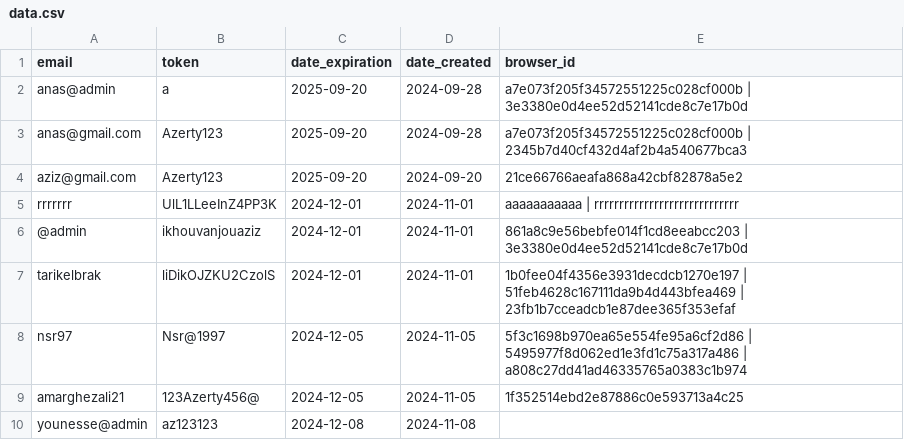
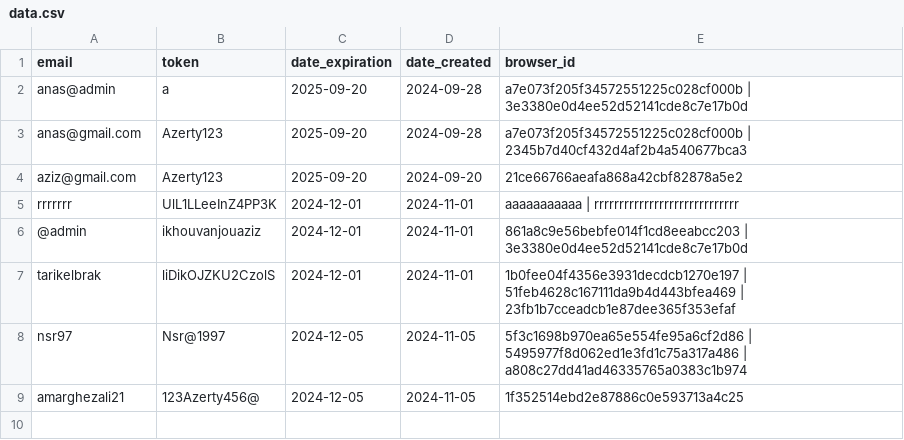
Before and after one commit to zero1-boop/zero, a CSV file: data.csv, drawn as a sheet; the diff names each change by its address in the sheet, - before the commit and + after, or states it on an @@ line.

Commit message:
Update data.csv

```diff
--- a/data.csv
+++ b/data.csv
-row 10: younesse@admin | az123123 | 2024-12-08 | 2024-11-08
```
